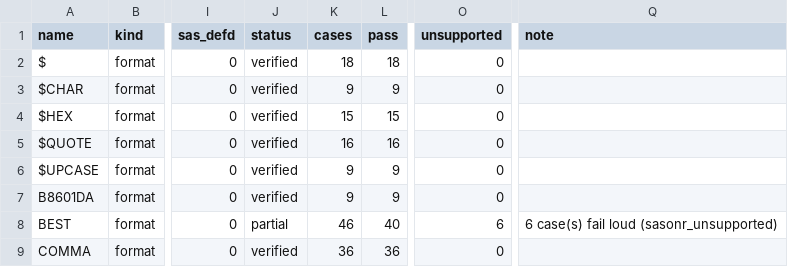
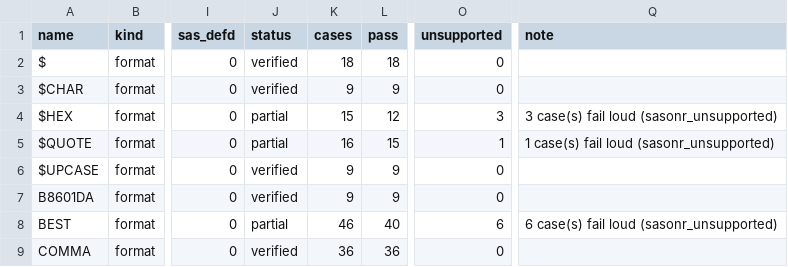
Before and after one commit to kaipingyang/sasonr, a CSV file: inst/registry/formats.csv, drawn as a sheet; only a part is shown, gaps mark what is left out; the diff names each change by its address in the sheet, - before the commit and + after, or states it on an @@ line.

```diff
--- a/inst/registry/formats.csv
+++ b/inst/registry/formats.csv
-J4:J5 (status): verified
+J4:J5 (status): partial
-L4 (pass): 15
+L4 (pass): 12
-O4 (unsupported): 0
+O4 (unsupported): 3
-Q4 (note): (empty)
+Q4 (note): 3 case(s) fail loud (sasonr_unsupported)
-L5 (pass): 16
+L5 (pass): 15
-O5 (unsupported): 0
+O5 (unsupported): 1
-Q5 (note): (empty)
+Q5 (note): 1 case(s) fail loud (sasonr_unsupported)
```
Also changed, not shown: 25 other files.
